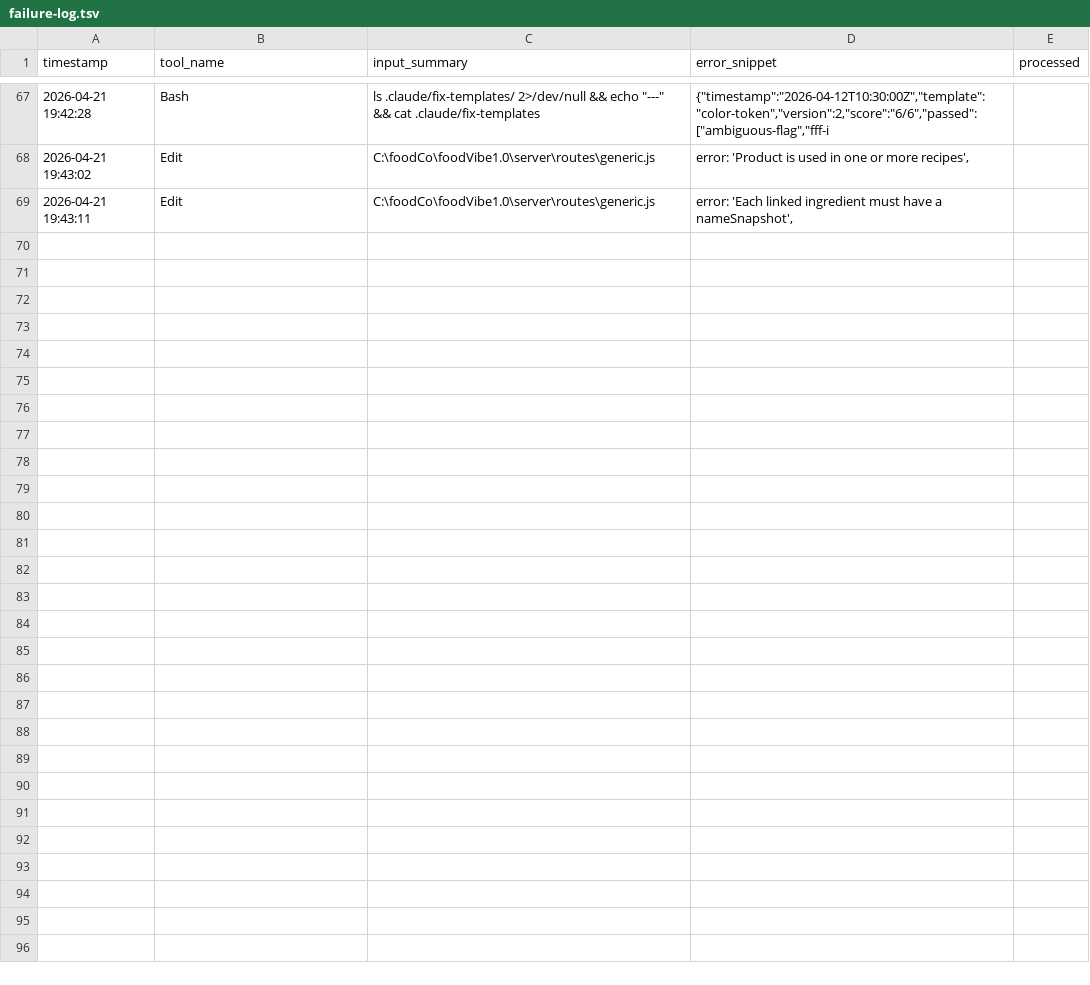
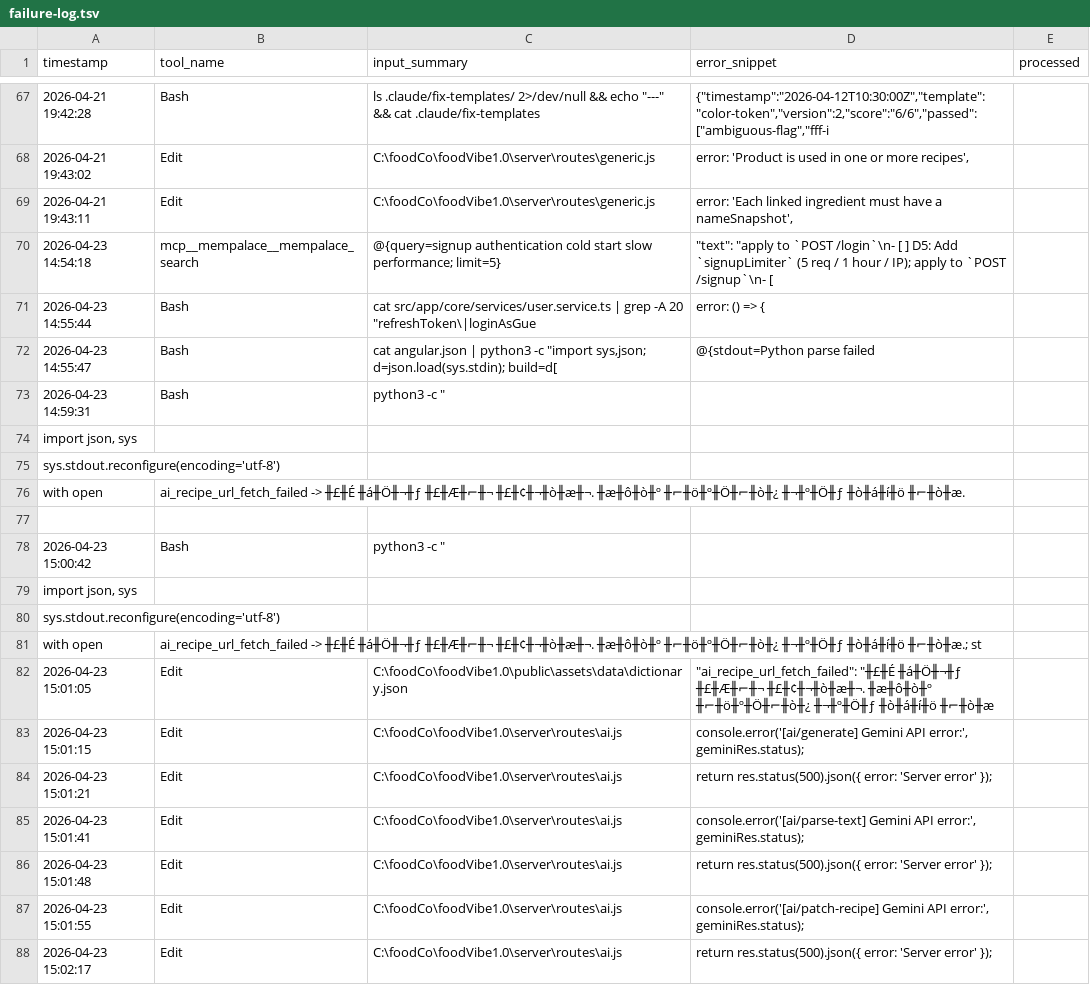
Before and after one commit to WDD-CODER/foodVibe1.0, a TSV file: .claude/reflect/failure-log.tsv, drawn as a sheet; only a part is shown, gaps mark what is left out; the diff covers the shown part only; the diff names each change by its address in the sheet, - before the commit and + after, or states it on an @@ line.

```diff
--- a/.claude/reflect/failure-log.tsv
+++ b/.claude/reflect/failure-log.tsv
+row 70: 2026-04-23 14:54:18 | mcp__mempalace__mempalace_search | @{query=signup authentication cold start slow performance; limit=5} | "text": "apply to `POST /login`\n- [ ] D5: Add `signupLimiter` (5 req / 1 hour / IP); apply to `POST /signup`\n- [
+row 71: 2026-04-23 14:55:44 | Bash | cat src/app/core/services/user.service.ts | grep -A 20 "refreshToken\|loginAsGue | error: () => {
+row 72: 2026-04-23 14:55:47 | Bash | cat angular.json | python3 -c "import sys,json; d=json.load(sys.stdin); build=d[ | @{stdout=Python parse failed
+row 73: 2026-04-23 14:59:31 | Bash | python3 -c "
+row 74: import json, sys
+row 75: sys.stdout.reconfigure(encoding='utf-8')
+row 76: with open | ai_recipe_url_fetch_failed -> ╫£╫É ╫á╫Ö╫¬╫ƒ ╫£╫Æ╫⌐╫¬ ╫£╫¢╫¬╫ò╫æ╫¬. ╫æ╫ô╫ò╫º ╫⌐╫ö╫º╫Ö╫⌐╫ò╫¿ ╫¬╫º╫Ö╫ƒ ╫ò╫á╫í╫ö ╫⌐╫ò╫æ.
+row 77: (empty)
+row 78: 2026-04-23 15:00:42 | Bash | python3 -c "
+row 79: import json, sys
+row 80: sys.stdout.reconfigure(encoding='utf-8')
+row 81: with open | ai_recipe_url_fetch_failed -> ╫£╫É ╫á╫Ö╫¬╫ƒ ╫£╫Æ╫⌐╫¬ ╫£╫¢╫¬╫ò╫æ╫¬. ╫æ╫ô╫ò╫º ╫⌐╫ö╫º╫Ö╫⌐╫ò╫¿ ╫¬╫º╫Ö╫ƒ ╫ò╫á╫í╫ö ╫⌐╫ò╫æ.; st
+row 82: 2026-04-23 15:01:05 | Edit | C:\foodCo\foodVibe1.0\public\assets\data\dictionary.json | "ai_recipe_url_fetch_failed": "╫£╫É ╫á╫Ö╫¬╫ƒ ╫£╫Æ╫⌐╫¬ ╫£╫¢╫¬╫ò╫æ╫¬. ╫æ╫ô╫ò╫º ╫⌐╫ö╫º╫Ö╫⌐╫ò╫¿ ╫¬╫º╫Ö╫ƒ ╫ò╫á╫í╫ö ╫⌐╫ò╫æ
+row 83: 2026-04-23 15:01:15 | Edit | C:\foodCo\foodVibe1.0\server\routes\ai.js | console.error('[ai/generate] Gemini API error:', geminiRes.status);
+row 84: 2026-04-23 15:01:21 | Edit | C:\foodCo\foodVibe1.0\server\routes\ai.js | return res.status(500).json({ error: 'Server error' });
+row 85: 2026-04-23 15:01:41 | Edit | C:\foodCo\foodVibe1.0\server\routes\ai.js | console.error('[ai/parse-text] Gemini API error:', geminiRes.status);
+row 86: 2026-04-23 15:01:48 | Edit | C:\foodCo\foodVibe1.0\server\routes\ai.js | return res.status(500).json({ error: 'Server error' });
+row 87: 2026-04-23 15:01:55 | Edit | C:\foodCo\foodVibe1.0\server\routes\ai.js | console.error('[ai/patch-recipe] Gemini API error:', geminiRes.status);
+row 88: 2026-04-23 15:02:17 | Edit | C:\foodCo\foodVibe1.0\server\routes\ai.js | return res.status(500).json({ error: 'Server error' });
```
Also changed, not shown: 13 added rows elsewhere in this file, 7 other files.
